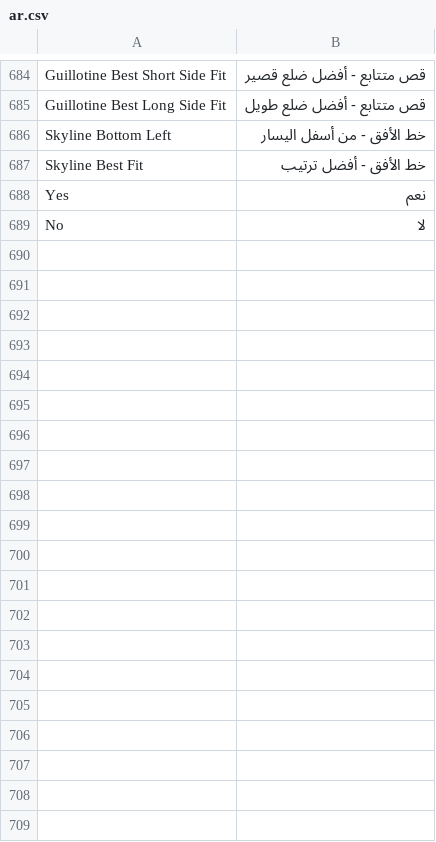
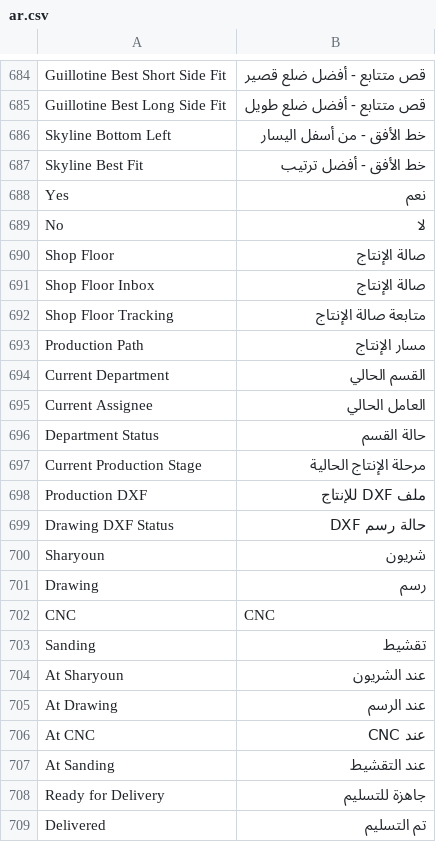
Before and after one commit to Hasan-Alhendi/almdina-erp, a CSV file: almdina_erp/translations/ar.csv, drawn as a sheet; only a part is shown, gaps mark what is left out; the diff covers the shown part only; the diff names each change by its address in the sheet, - before the commit and + after, or states it on an @@ line.

Commit message:
Add shop floor tracking features and enhance user roles
- Introduced new JavaScript files for shop floor desk functionalities.
- Updated hooks to include new JavaScript assets for order entry and shop floor operations.
- Expanded user roles to include shop floor operators with specific permissions.
- Enhanced the Door Cutting Order and Cutting Plan documents to support shop floor tracking, including new fields for production path and current department.
- Implemented stock control settings in the ERP system, allowing for dynamic stock checks based on user roles.
- Improved DXF export functionality with role-based access control for shop floor operators.
- Updated various services to accommodate new shop floor processes and user roles.
- Ensured that permissions for Production Manager and shop floor roles are correctly set across multiple documents.
- Added new methods for seeding operator users and managing stock reservations.
- Enhanced validation and approval processes for cutting orders to streamline operations.

```diff
--- a/almdina_erp/translations/ar.csv
+++ b/almdina_erp/translations/ar.csv
+row 690: Shop Floor | صالة الإنتاج
+row 691: Shop Floor Inbox | صالة الإنتاج
+row 692: Shop Floor Tracking | متابعة صالة الإنتاج
+row 693: Production Path | مسار الإنتاج
+row 694: Current Department | القسم الحالي
+row 695: Current Assignee | العامل الحالي
+row 696: Department Status | حالة القسم
+row 697: Current Production Stage | مرحلة الإنتاج الحالية
+row 698: Production DXF | ملف DXF للإنتاج
+row 699: Drawing DXF Status | حالة رسم DXF
+row 700: Sharyoun | شريون
+row 701: Drawing | رسم
+row 702: CNC | CNC
+row 703: Sanding | تقشيط
+row 704: At Sharyoun | عند الشريون
+row 705: At Drawing | عند الرسم
+row 706: At CNC | عند CNC
+row 707: At Sanding | عند التقشيط
+row 708: Ready for Delivery | جاهزة للتسليم
+row 709: Delivered | تم التسليم
```
Also changed, not shown: 11 added rows elsewhere in this file, 35 other files.
